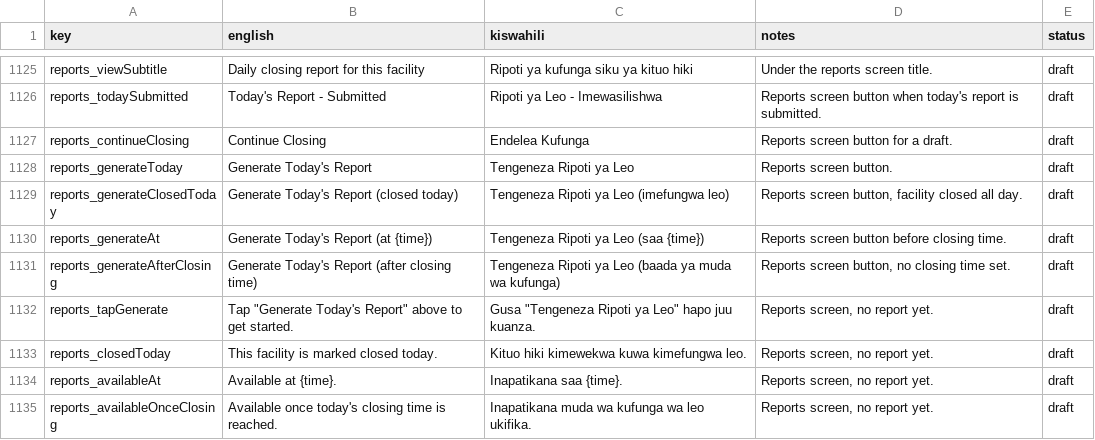
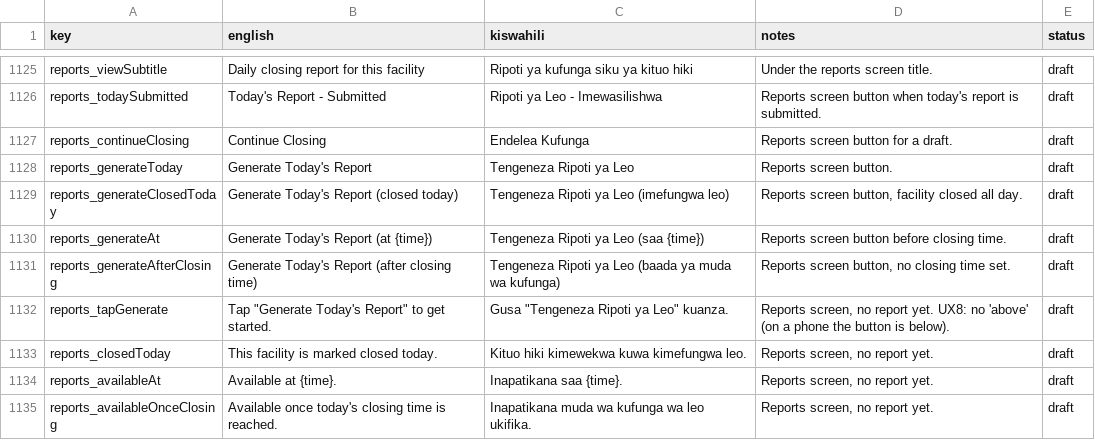
Before and after one commit to shanelvmi/VetBiz-Pro, a CSV file: docs/kiswahili_review.csv, drawn as a sheet; only a part is shown, gaps mark what is left out.

```diff
--- a/docs/kiswahili_review.csv
+++ b/docs/kiswahili_review.csv
@@ -1135,3 +1135,3 @@ reports_generateAt,Generate Today's Report (at {time}),Tengeneza Ripoti ya Leo (
 reports_generateAfterClosing,Generate Today's Report (after closing time),Tengeneza Ripoti ya Leo (baada ya muda wa kufunga),"Reports screen button, no closing time set.",draft
-reports_tapGenerate,"Tap ""Generate Today's Report"" above to get started.","Gusa ""Tengeneza Ripoti ya Leo"" hapo juu kuanza.","Reports screen, no report yet.",draft
+reports_tapGenerate,"Tap ""Generate Today's Report"" to get started.","Gusa ""Tengeneza Ripoti ya Leo"" kuanza.","Reports screen, no report yet. UX8: no 'above' (on a phone the button is below).",draft
 reports_closedToday,This facility is marked closed today.,Kituo hiki kimewekwa kuwa kimefungwa leo.,"Reports screen, no report yet.",draft
```
Also changed, not shown: 7 other files.
